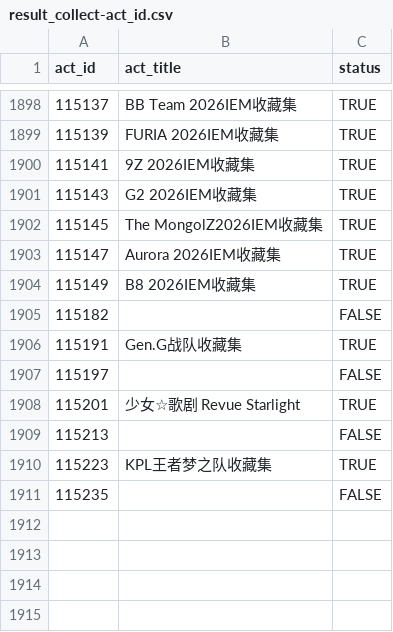
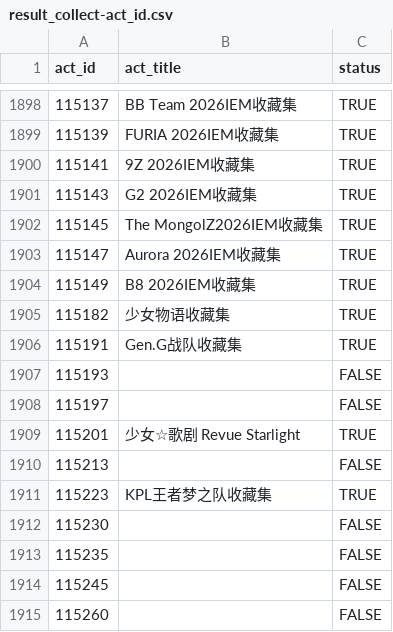
Before and after one commit to CaleyGoldue/bilibili-collections-archive, a CSV file: result_collect-act_id.csv, drawn as a sheet; only a part is shown, gaps mark what is left out.

Commit message:
Add files via upload

```diff
--- a/result_collect-act_id.csv
+++ b/result_collect-act_id.csv
@@ -1904,4 +1904,5 @@
 115149,B8 2026IEM收藏集,TRUE
-115182,,FALSE
+115182,少女物语收藏集,TRUE
 115191,Gen.G战队收藏集,TRUE
+115193,,FALSE
 115197,,FALSE
@@ -1910,2 +1911,5 @@
 115223,KPL王者梦之队收藏集,TRUE
+115230,,FALSE
 115235,,FALSE
+115245,,FALSE
+115260,,FALSE
```
